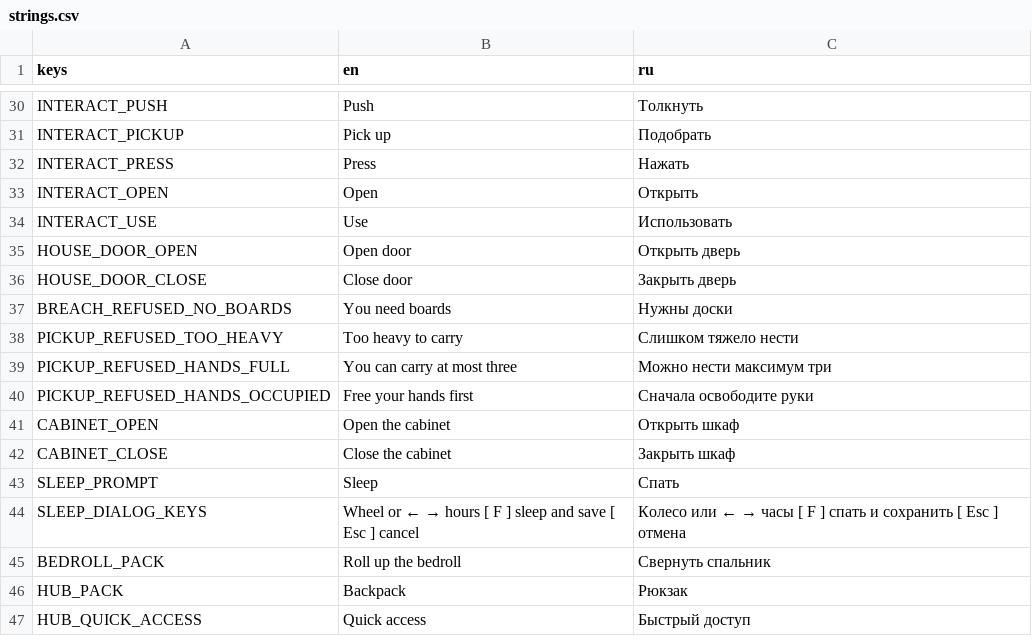
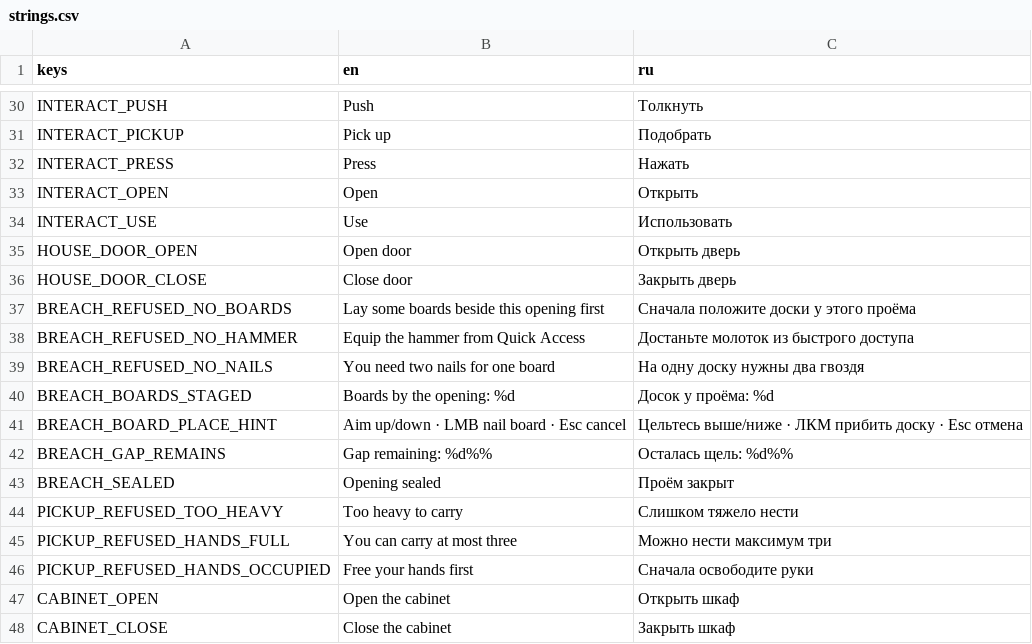
Before and after one commit to Nolavel/Henry-s-Feral-Night, a CSV file: localization/strings.csv, drawn as a sheet; only a part is shown, gaps mark what is left out; the shorter side is filled out with more unchanged rows.

Commit message:
Make window boarding physical and gap-aware

```diff
--- a/localization/strings.csv
+++ b/localization/strings.csv
@@ -36,3 +36,9 @@ HOUSE_DOOR_OPEN,Open door,Открыть дверь
 HOUSE_DOOR_CLOSE,Close door,Закрыть дверь
-BREACH_REFUSED_NO_BOARDS,You need boards,Нужны доски
+BREACH_REFUSED_NO_BOARDS,Lay some boards beside this opening first,Сначала положите доски у этого проёма
+BREACH_REFUSED_NO_HAMMER,Equip the hammer from Quick Access,Достаньте молоток из быстрого доступа
+BREACH_REFUSED_NO_NAILS,You need two nails for one board,На одну доску нужны два гвоздя
+BREACH_BOARDS_STAGED,Boards by the opening: %d,Досок у проёма: %d
+BREACH_BOARD_PLACE_HINT,Aim up/down · LMB nail board · Esc cancel,Цельтесь выше/ниже · ЛКМ прибить доску · Esc отмена
+BREACH_GAP_REMAINS,Gap remaining: %d%%,Осталась щель: %d%%
+BREACH_SEALED,Opening sealed,Проём закрыт
 PICKUP_REFUSED_TOO_HEAVY,Too heavy to carry,Слишком тяжело нести
```
Also changed, not shown: 6 other files.
